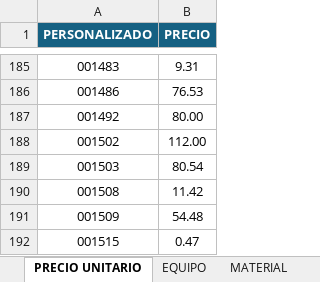
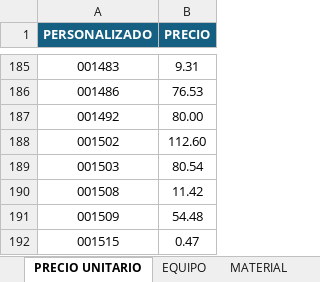
Before and after one commit to djspdanny-dev/catalogo-ufinet, an Excel workbook: CATALOGO UFINET 1.0.xlsx, sheet PRECIO UNITARIO, drawn as a sheet; only a part is shown, gaps mark what is left out; values as stored, in another font and other column widths than the file's, no borders; table styles not drawn; the diff names each change by its address in the sheet, - before the commit and + after, or states it on an @@ line.

Commit message:
Add files via upload

```diff
--- a/CATALOGO UFINET 1.0.xlsx (sheet PRECIO UNITARIO)
+++ b/CATALOGO UFINET 1.0.xlsx (sheet PRECIO UNITARIO)
-B188 (PRECIO): 112.00
+B188 (PRECIO): 112.60
```
Also changed, not shown: sheet MATERIAL.
